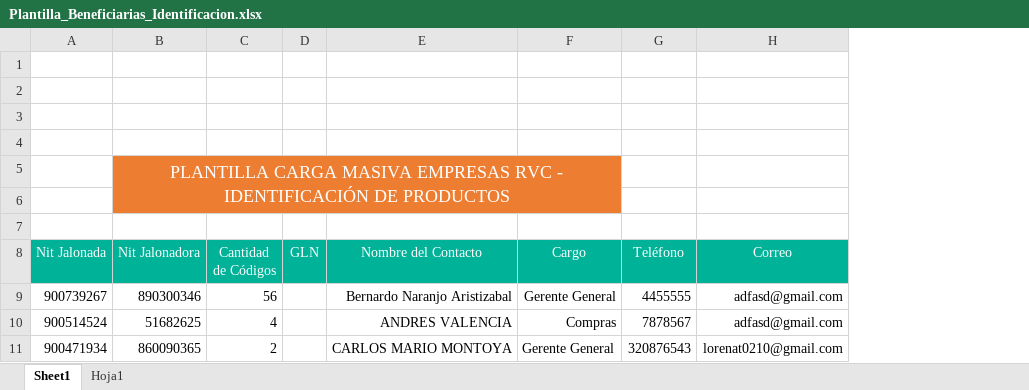
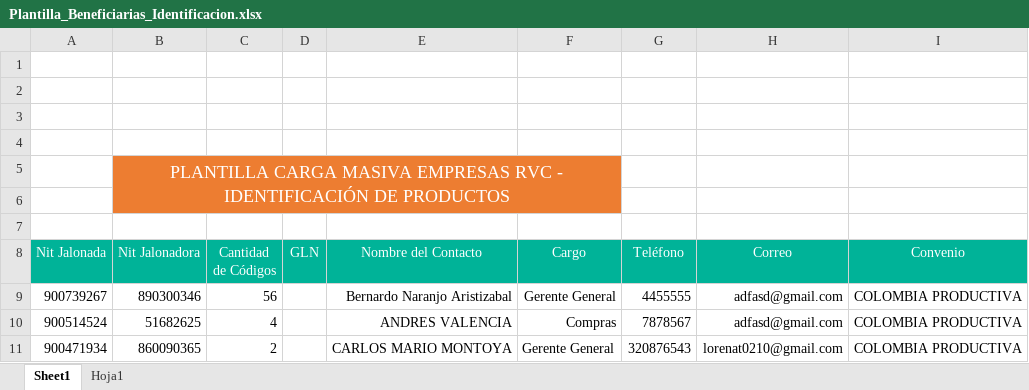
Before and after one commit to jslogyca/Logyca, an Excel workbook: rvc/static/xls/Plantilla_Beneficiarias_Identificacion.xlsx, sheet Sheet1, drawn as a sheet; values as stored, in another font and other column widths than the file's, no borders; charts and pictures not drawn; the diff names each change by its address in the sheet, - before the commit and + after, or states it on an @@ line.

```diff
--- a/rvc/static/xls/Plantilla_Beneficiarias_Identificacion.xlsx (sheet Sheet1)
+++ b/rvc/static/xls/Plantilla_Beneficiarias_Identificacion.xlsx (sheet Sheet1)
+column I (Convenio), rows 9-11: all COLOMBIA PRODUCTIVA
```
Also changed, not shown: charts or pictures, 19 other files.
